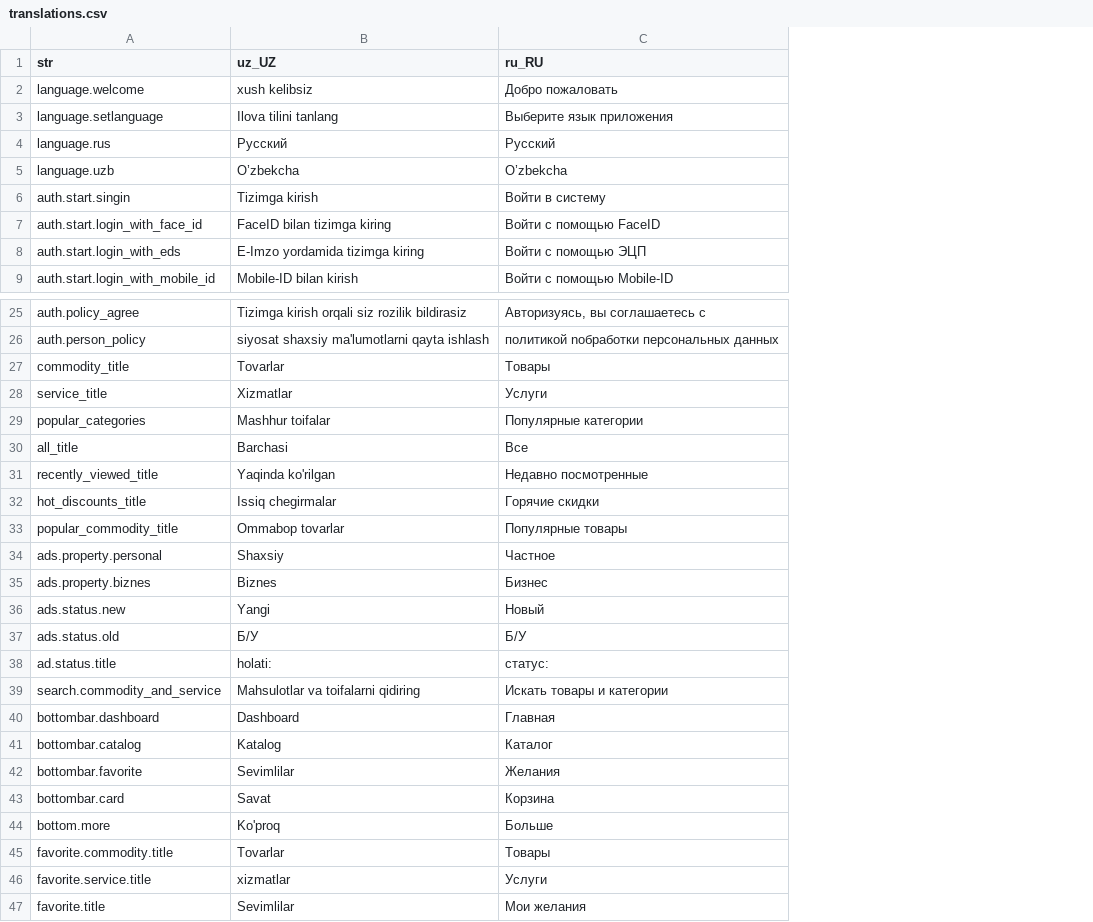
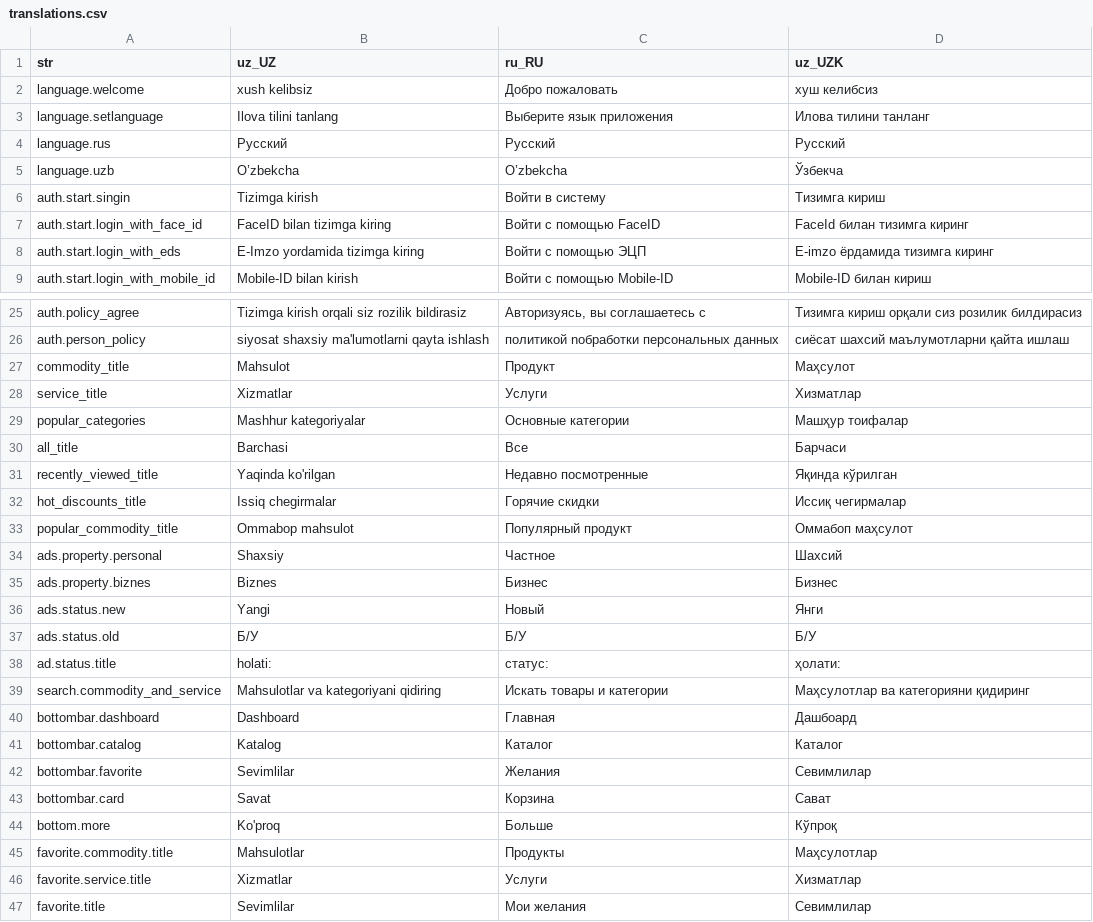
Before and after one commit to Hikmatullohprogramist/El-xizmati, a CSV file: assets/localization/translations.csv, drawn as a sheet; only a part is shown, gaps mark what is left out; the diff covers the shown part only; the diff names each change by its address in the sheet, - before the commit and + after, or states it on an @@ line.

Commit message:
uzbek krill localization is added

```diff
--- a/assets/localization/translations.csv
+++ b/assets/localization/translations.csv
+column D (uz_UZK), rows 2-9: хуш келибсиз | Илова тилини танланг | Русский | Ўзбекча | Тизимга кириш | FaceId билан тизимга киринг | E-imzo ёрдамида тизимга киринг | Mobile-ID билан кириш; rows 25-47: Тизимга кириш орқали сиз розилик билдирасиз | сиёсат шахсий маълумотларни қайта ишлаш | Маҳсулот | Хизматлар | Машҳур тоифалар | Барчаси | Яқинда кўрилган | Иссиқ чегирмалар | Оммабоп маҳсулот | Шахсий | Бизнес | Янги | Б/У | ҳолати: | Маҳсулотлар ва категорияни қидиринг | Дашбоард | Каталог | Севимлилар | Сават | Кўпроқ | Маҳсулотлар | Хизматлар | Севимлилар
-B27 (uz_UZ): Tovarlar
+B27 (uz_UZ): Mahsulot
-C27 (ru_RU): Товары
+C27 (ru_RU): Продукт
-B29 (uz_UZ): Mashhur toifalar
+B29 (uz_UZ): Mashhur kategoriyalar
-C29 (ru_RU): Популярные категории
+C29 (ru_RU): Основные категории
-B33 (uz_UZ): Ommabop tovarlar
+B33 (uz_UZ): Ommabop mahsulot
-C33 (ru_RU): Популярные товары
+C33 (ru_RU): Популярный продукт
-B39 (uz_UZ): Mahsulotlar va toifalarni qidiring
+B39 (uz_UZ): Mahsulotlar va kategoriyani qidiring
-B45 (uz_UZ): Tovarlar
+B45 (uz_UZ): Mahsulotlar
-C45 (ru_RU): Товары
+C45 (ru_RU): Продукты
-B46 (uz_UZ): xizmatlar
+B46 (uz_UZ): Xizmatlar
```
Also changed, not shown: 2 edited cells elsewhere in this file, 9 other files.
